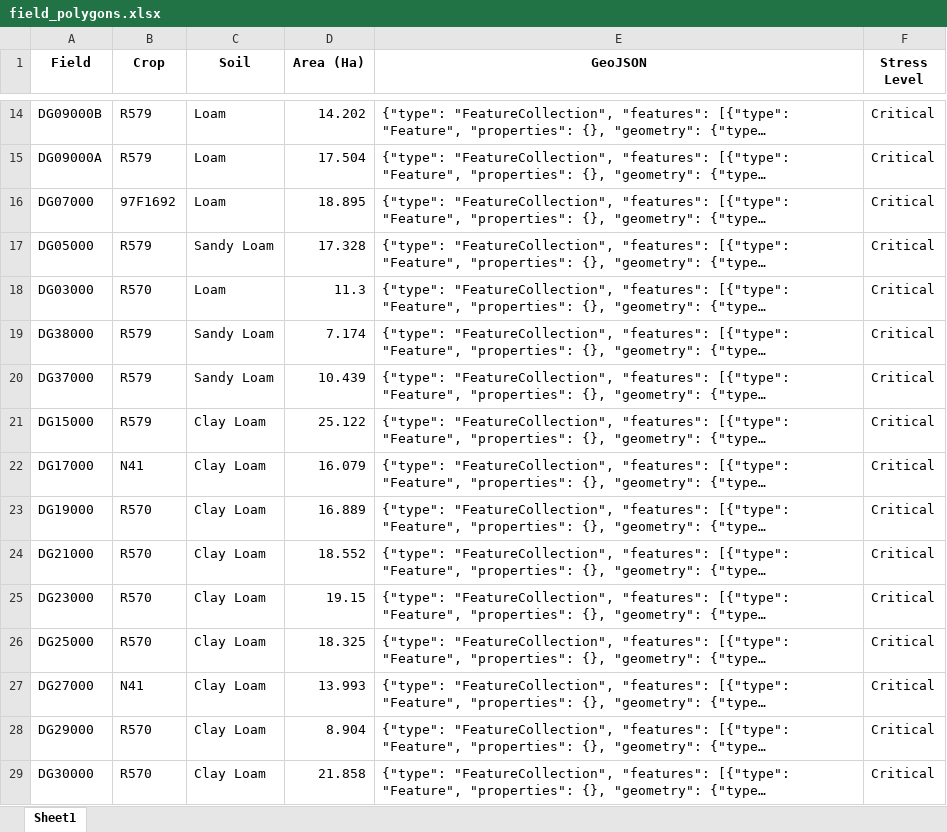
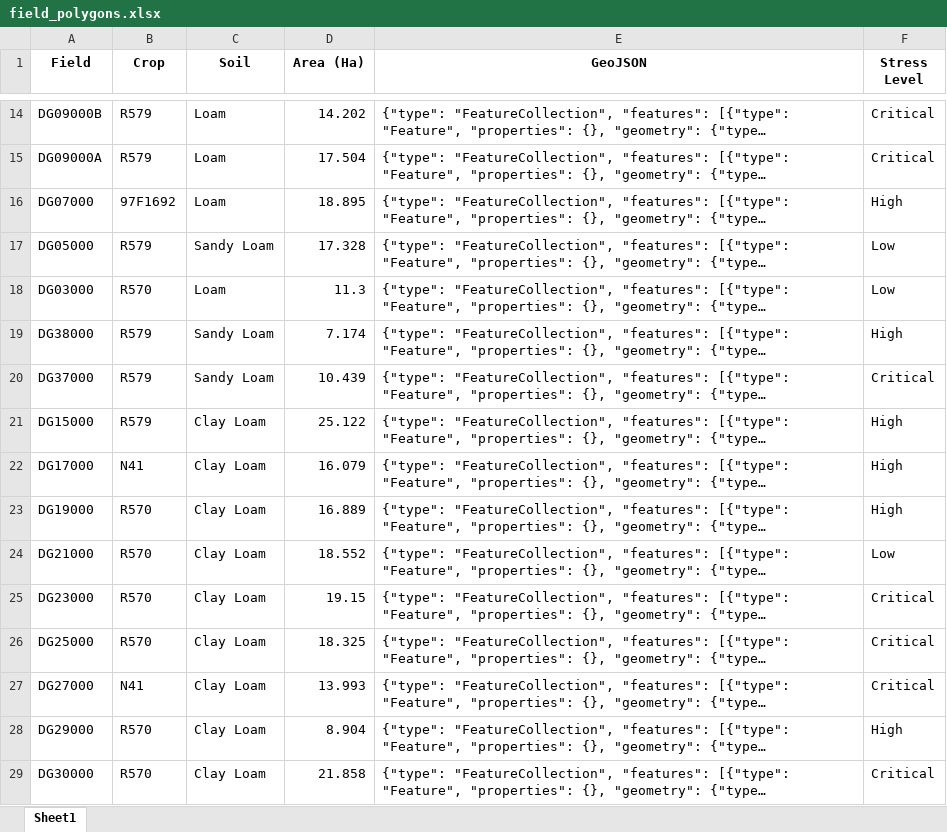
Before and after one commit to psibale/farm-management-system, an Excel workbook: data/field_polygons.xlsx, sheet Sheet1, drawn as a sheet; only a part is shown, gaps mark what is left out; long unchanged cells end in …; values as stored, in another font and other column widths than the file's, no borders; the diff covers the shown part only; the diff names each change by its address in the sheet, - before the commit and + after, or states it on an @@ line.

```diff
--- a/data/field_polygons.xlsx (sheet Sheet1)
+++ b/data/field_polygons.xlsx (sheet Sheet1)
-F16 (Stress Level): Critical
+F16 (Stress Level): High
-F17:F18 (Stress Level): Critical
+F17:F18 (Stress Level): Low
-F19 (Stress Level): Critical
+F19 (Stress Level): High
-F21:F23 (Stress Level): Critical
+F21:F23 (Stress Level): High
-F24 (Stress Level): Critical
+F24 (Stress Level): Low
-F28 (Stress Level): Critical
+F28 (Stress Level): High
```
Also changed, not shown: 8 edited cells elsewhere in this sheet, data/dsc_cane_cutting.xlsx, data/dsc_cane_shifting.xlsx, 13 other files.
